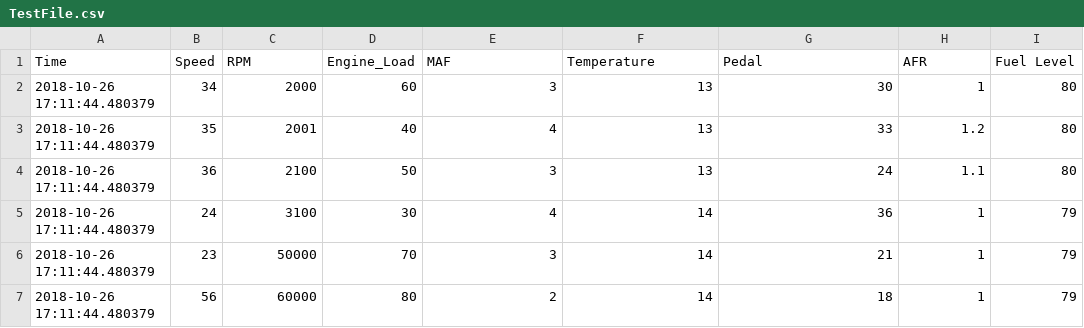
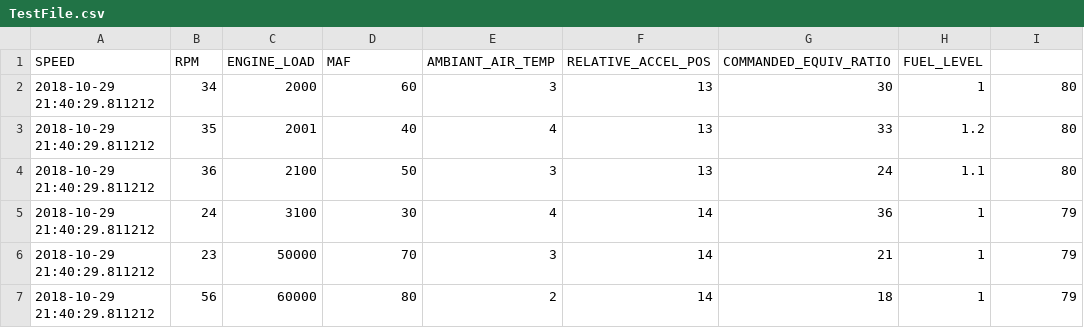
Before and after one commit to DennisDec/Studienarbeit_OBD_Datenlogger, a CSV file: OBD-Logger/Files/TestFile.csv, drawn as a sheet.

```diff
--- a/OBD-Logger/Files/TestFile.csv
+++ b/OBD-Logger/Files/TestFile.csv
@@ -1,7 +1,7 @@
-"Time","Speed","RPM","Engine_Load","MAF","Temperature","Pedal","AFR","Fuel Level"
-"2018-10-26 17:11:44.480379",34,2000,60,3,13,30,1,80
-"2018-10-26 17:11:44.480379",35,2001,40,4,13,33,1.2,80
-"2018-10-26 17:11:44.480379",36,2100,50,3,13,24,1.1,80
-"2018-10-26 17:11:44.480379",24,3100,30,4,14,36,1,79
-"2018-10-26 17:11:44.480379",23,50000,70,3,14,21,1,79
-"2018-10-26 17:11:44.480379",56,60000,80,2,14,18,1,79
+"SPEED","RPM","ENGINE_LOAD","MAF","AMBIANT_AIR_TEMP","RELATIVE_ACCEL_POS","COMMANDED_EQUIV_RATIO","FUEL_LEVEL"
+"2018-10-29 21:40:29.811212",34,2000,60,3,13,30,1,80
+"2018-10-29 21:40:29.811212",35,2001,40,4,13,33,1.2,80
+"2018-10-29 21:40:29.811212",36,2100,50,3,13,24,1.1,80
+"2018-10-29 21:40:29.811212",24,3100,30,4,14,36,1,79
+"2018-10-29 21:40:29.811212",23,50000,70,3,14,21,1,79
+"2018-10-29 21:40:29.811212",56,60000,80,2,14,18,1,79
```
Also changed, not shown: 3 other files.
